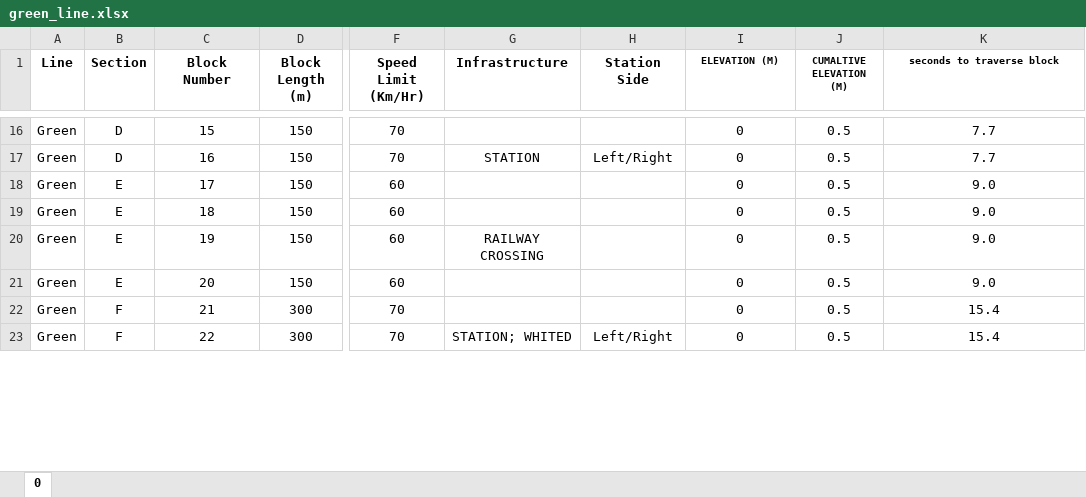
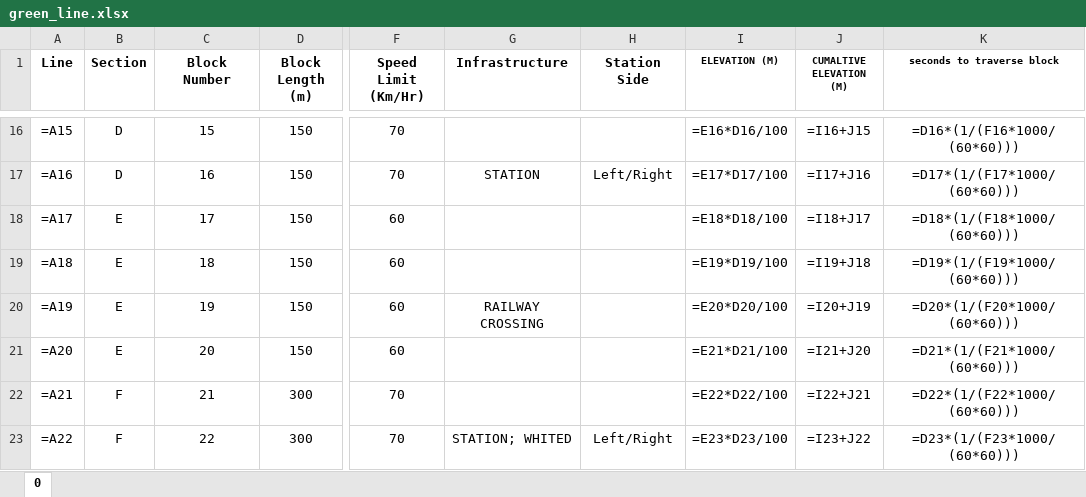
Before and after one commit to lao57/Systems-Engineering-ECE1140, an Excel workbook: full_integration/green_line.xlsx, sheet 0, drawn as a sheet; only a part is shown, gaps mark what is left out; values as stored, in another font and other column widths than the file's, no borders; formulas without a stored value are shown as written; the diff covers the shown part only; the diff names each change by its address in the sheet, - before the commit and + after, or states it on an @@ line.

```diff
--- a/full_integration/green_line.xlsx (sheet 0)
+++ b/full_integration/green_line.xlsx (sheet 0)
-A16 (Line): Green
+A16 (Line): =A15
-I16 (ELEVATION (M)): 0
+I16 (ELEVATION (M)): =E16*D16/100
-J16 (CUMALTIVE ELEVATION (M)): 0.5
+J16 (CUMALTIVE ELEVATION (M)): =I16+J15
-K16 (seconds to traverse block): 7.7
+K16 (seconds to traverse block): =D16*(1/(F16*1000/(60*60)))
-A17 (Line): Green
+A17 (Line): =A16
-I17 (ELEVATION (M)): 0
+I17 (ELEVATION (M)): =E17*D17/100
-J17 (CUMALTIVE ELEVATION (M)): 0.5
+J17 (CUMALTIVE ELEVATION (M)): =I17+J16
-K17 (seconds to traverse block): 7.7
+K17 (seconds to traverse block): =D17*(1/(F17*1000/(60*60)))
-A18 (Line): Green
+A18 (Line): =A17
-I18 (ELEVATION (M)): 0
+I18 (ELEVATION (M)): =E18*D18/100
-J18 (CUMALTIVE ELEVATION (M)): 0.5
+J18 (CUMALTIVE ELEVATION (M)): =I18+J17
-K18 (seconds to traverse block): 9.0
+K18 (seconds to traverse block): =D18*(1/(F18*1000/(60*60)))
-A19 (Line): Green
+A19 (Line): =A18
-I19 (ELEVATION (M)): 0
+I19 (ELEVATION (M)): =E19*D19/100
-J19 (CUMALTIVE ELEVATION (M)): 0.5
+J19 (CUMALTIVE ELEVATION (M)): =I19+J18
-K19 (seconds to traverse block): 9.0
+K19 (seconds to traverse block): =D19*(1/(F19*1000/(60*60)))
-A20 (Line): Green
+A20 (Line): =A19
-I20 (ELEVATION (M)): 0
+I20 (ELEVATION (M)): =E20*D20/100
-J20 (CUMALTIVE ELEVATION (M)): 0.5
+J20 (CUMALTIVE ELEVATION (M)): =I20+J19
-K20 (seconds to traverse block): 9.0
+K20 (seconds to traverse block): =D20*(1/(F20*1000/(60*60)))
-A21 (Line): Green
+A21 (Line): =A20
-I21 (ELEVATION (M)): 0
+I21 (ELEVATION (M)): =E21*D21/100
-J21 (CUMALTIVE ELEVATION (M)): 0.5
+J21 (CUMALTIVE ELEVATION (M)): =I21+J20
-K21 (seconds to traverse block): 9.0
+K21 (seconds to traverse block): =D21*(1/(F21*1000/(60*60)))
-A22 (Line): Green
+A22 (Line): =A21
-I22 (ELEVATION (M)): 0
+I22 (ELEVATION (M)): =E22*D22/100
-J22 (CUMALTIVE ELEVATION (M)): 0.5
+J22 (CUMALTIVE ELEVATION (M)): =I22+J21
-K22 (seconds to traverse block): 15.4
+K22 (seconds to traverse block): =D22*(1/(F22*1000/(60*60)))
-A23 (Line): Green
+A23 (Line): =A22
-I23 (ELEVATION (M)): 0
+I23 (ELEVATION (M)): =E23*D23/100
-J23 (CUMALTIVE ELEVATION (M)): 0.5
+J23 (CUMALTIVE ELEVATION (M)): =I23+J22
-K23 (seconds to traverse block): 15.4
+K23 (seconds to traverse block): =D23*(1/(F23*1000/(60*60)))
```
Also changed, not shown: 582 edited cells elsewhere in this sheet, full_integration/assets/Train_Scheduling.xlsx, 3 other files.
